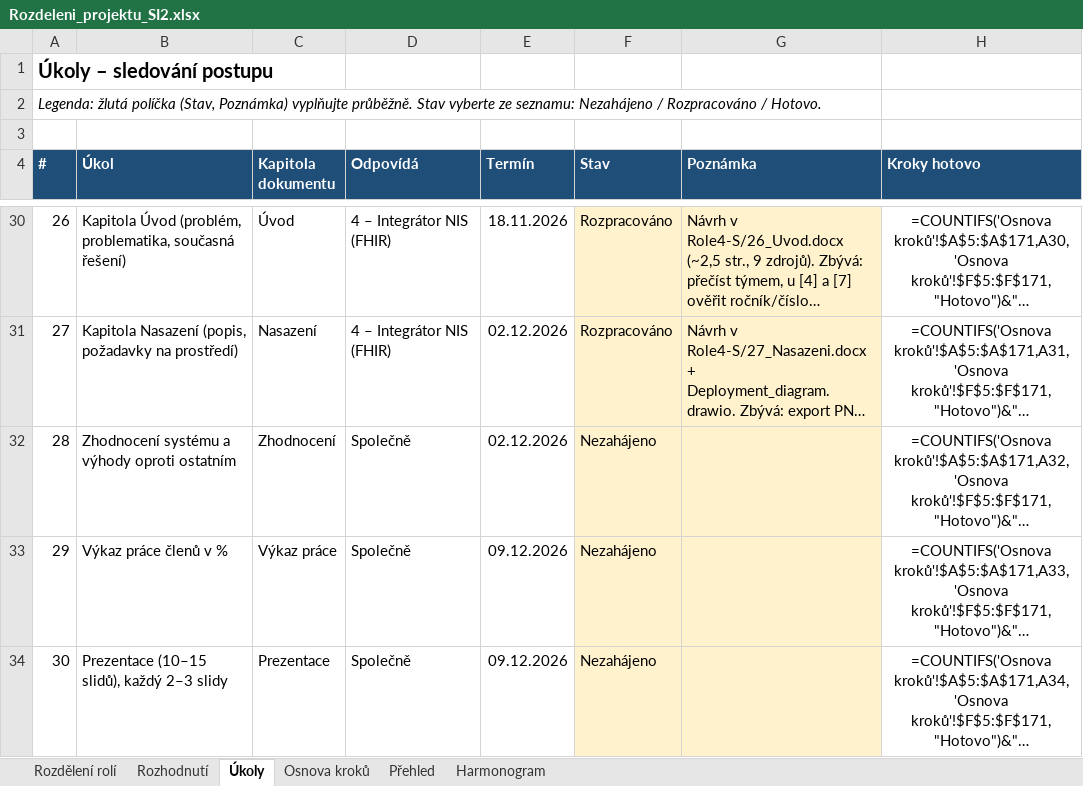
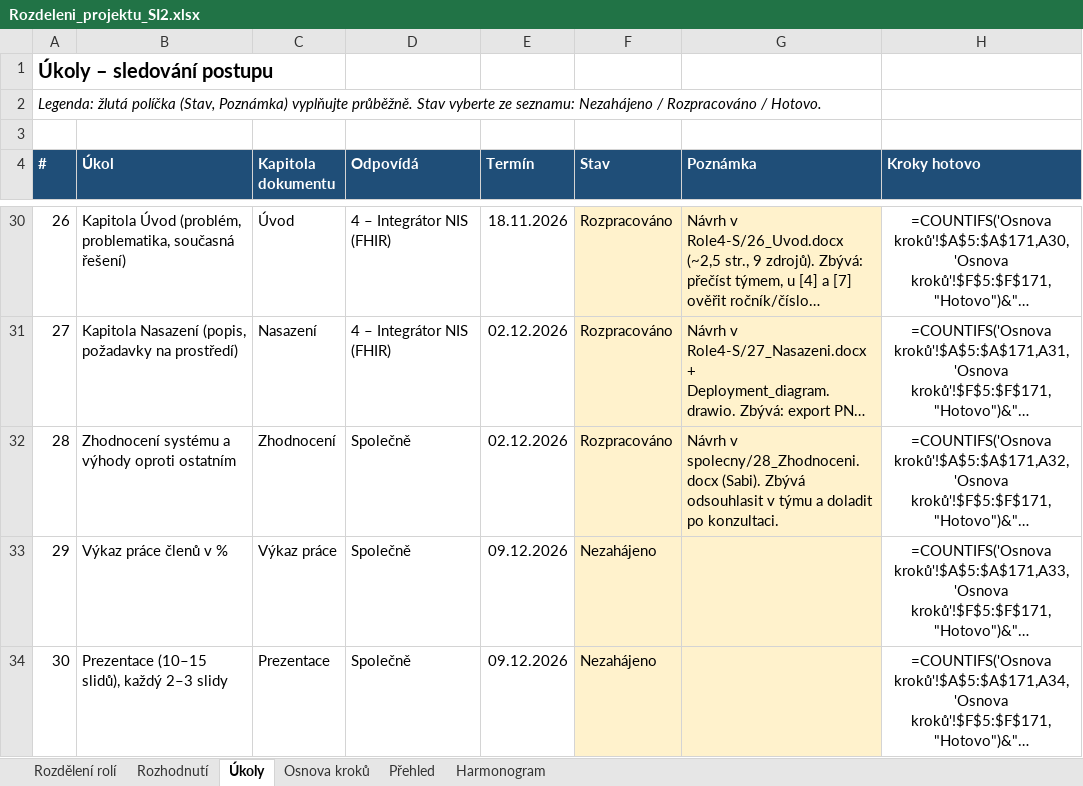
Before and after one commit to stastmar/SI_projekt, an Excel workbook: Rozdeleni_projektu_SI2.xlsx, sheet Úkoly, drawn as a sheet; only a part is shown, gaps mark what is left out; long unchanged cells end in …; values as stored, in another font and other column widths than the file's, no borders; formulas without a stored value are shown as written; conditional formats not drawn; the diff names each change by its address in the sheet, - before the commit and + after, or states it on an @@ line.

Commit message:
Spolecne: navrh Zhodnoceni, PNG diagramu nasazeni

```diff
--- a/Rozdeleni_projektu_SI2.xlsx (sheet Úkoly)
+++ b/Rozdeleni_projektu_SI2.xlsx (sheet Úkoly)
-F32 (Stav): Nezahájeno
+F32 (Stav): Rozpracováno
-G32 (Poznámka): (empty)
+G32 (Poznámka): Návrh v spolecny/28_Zhodnoceni.docx (Sabi). Zbývá odsouhlasit v týmu a doladit po konzultaci.
```
Also changed, not shown: sheet Osnova kroků, 3 other files.
